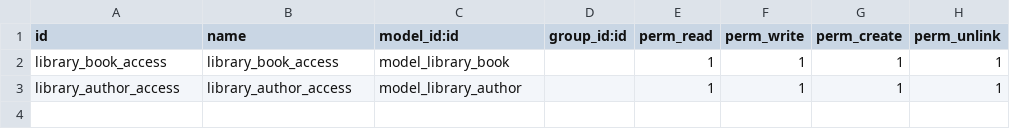
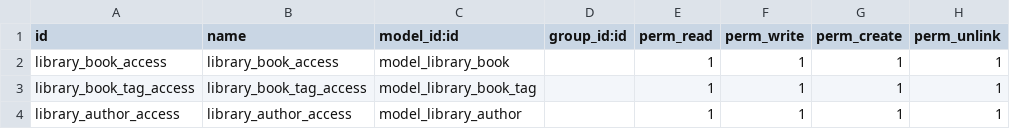
Before and after one commit to Abdallah1999-dev/Odoo, a CSV file: library_management/security/ir.model.access.csv, drawn as a sheet; the diff names each change by its address in the sheet, - before the commit and + after, or states it on an @@ line.

Commit message:
adding book category tags

```diff
--- a/library_management/security/ir.model.access.csv
+++ b/library_management/security/ir.model.access.csv
+row 3: library_book_tag_access | library_book_tag_access | model_library_book_tag |  | 1 | 1 | 1 | 1
```
Also changed, not shown: 7 other files.
